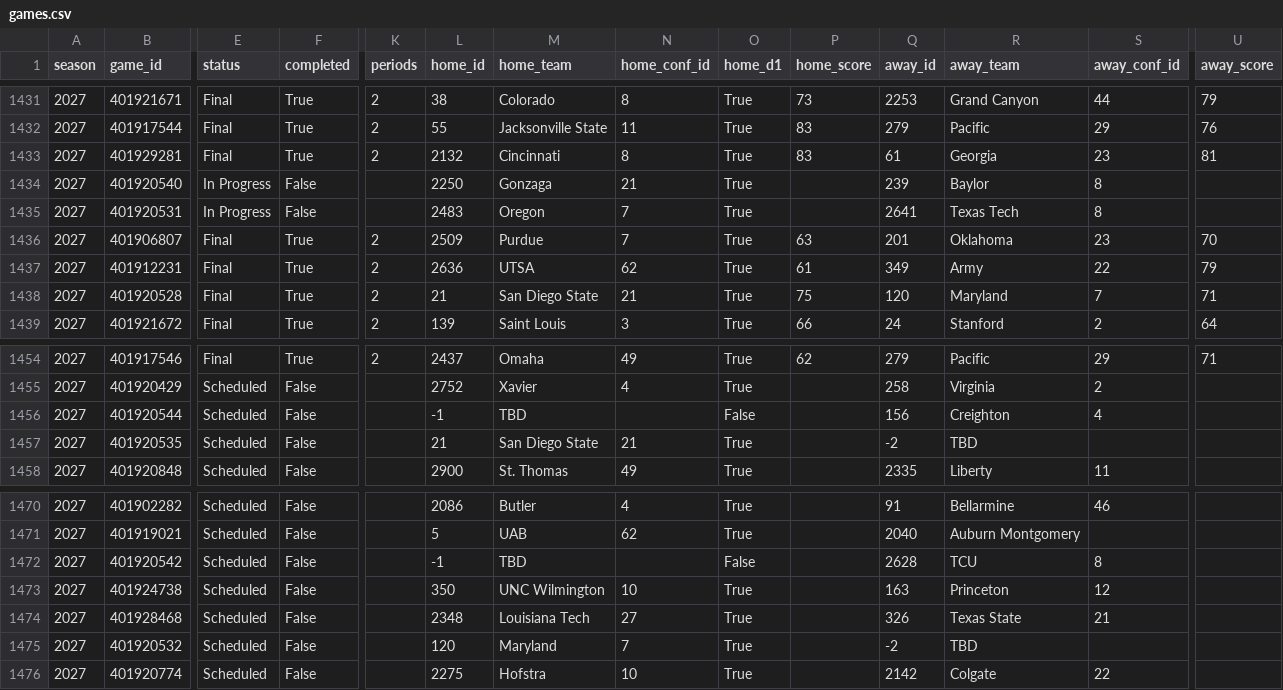
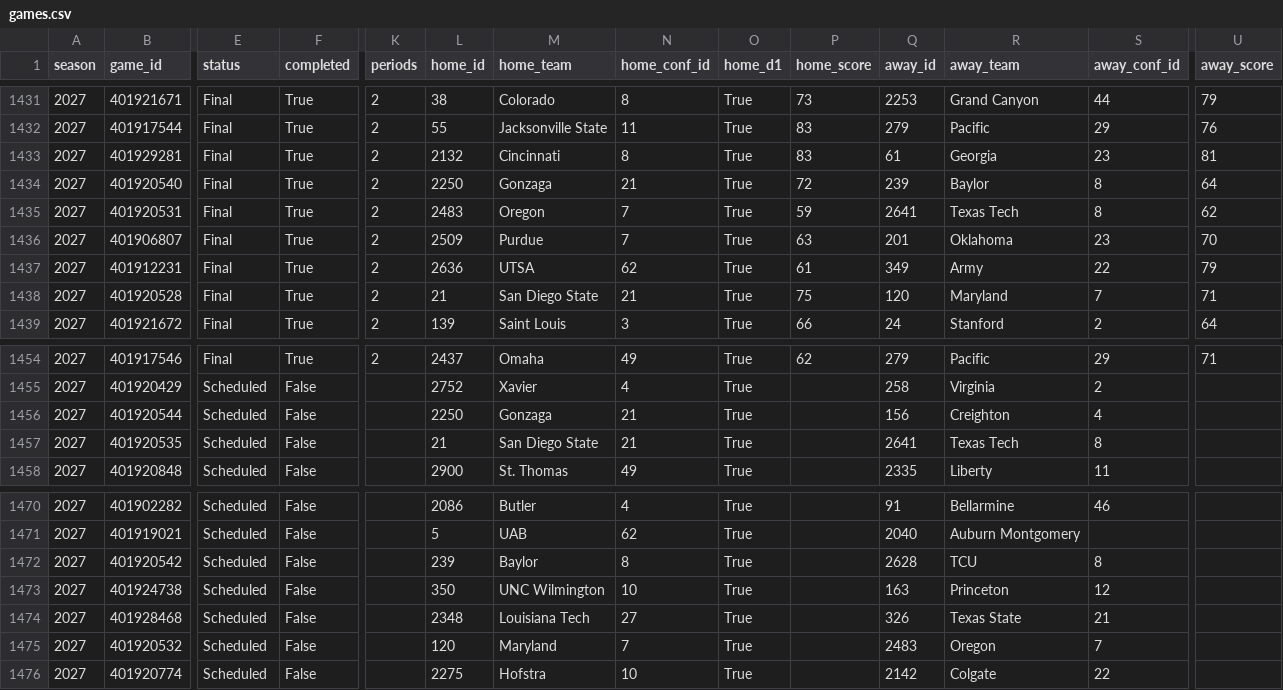
Before and after one commit to hareballsports/hareball, a CSV file: data/mbb/2027/games.csv, drawn as a sheet; only a part is shown, gaps mark what is left out; the diff covers the shown part only; the diff names each change by its address in the sheet, - before the commit and + after, or states it on an @@ line.

```diff
--- a/data/mbb/2027/games.csv
+++ b/data/mbb/2027/games.csv
-E1434:E1435 (status): In Progress
+E1434:E1435 (status): Final
-F1434:F1435 (completed): False
+F1434:F1435 (completed): True
-K1434:K1435 (periods): (empty)
+K1434:K1435 (periods): 2
-P1434 (home_score): (empty)
+P1434 (home_score): 72
-U1434 (away_score): (empty)
+U1434 (away_score): 64
-P1435 (home_score): (empty)
+P1435 (home_score): 59
-U1435 (away_score): (empty)
+U1435 (away_score): 62
-L1456 (home_id): -1
+L1456 (home_id): 2250
-M1456 (home_team): TBD
+M1456 (home_team): Gonzaga
-N1456 (home_conf_id): (empty)
+N1456 (home_conf_id): 21
-O1456 (home_d1): False
+O1456 (home_d1): True
-Q1457 (away_id): -2
+Q1457 (away_id): 2641
-R1457 (away_team): TBD
+R1457 (away_team): Texas Tech
-S1457 (away_conf_id): (empty)
+S1457 (away_conf_id): 8
-L1472 (home_id): -1
+L1472 (home_id): 239
-M1472 (home_team): TBD
+M1472 (home_team): Baylor
-N1472 (home_conf_id): (empty)
+N1472 (home_conf_id): 8
-O1472 (home_d1): False
+O1472 (home_d1): True
-Q1475 (away_id): -2
+Q1475 (away_id): 2483
-R1475 (away_team): TBD
+R1475 (away_team): Oregon
-S1475 (away_conf_id): (empty)
+S1475 (away_conf_id): 7
```
Also changed, not shown: 4 edited cells elsewhere in this file, data/mbb/2027/standings_conf7.csv, data/mbb/2027/team_box.csv.
